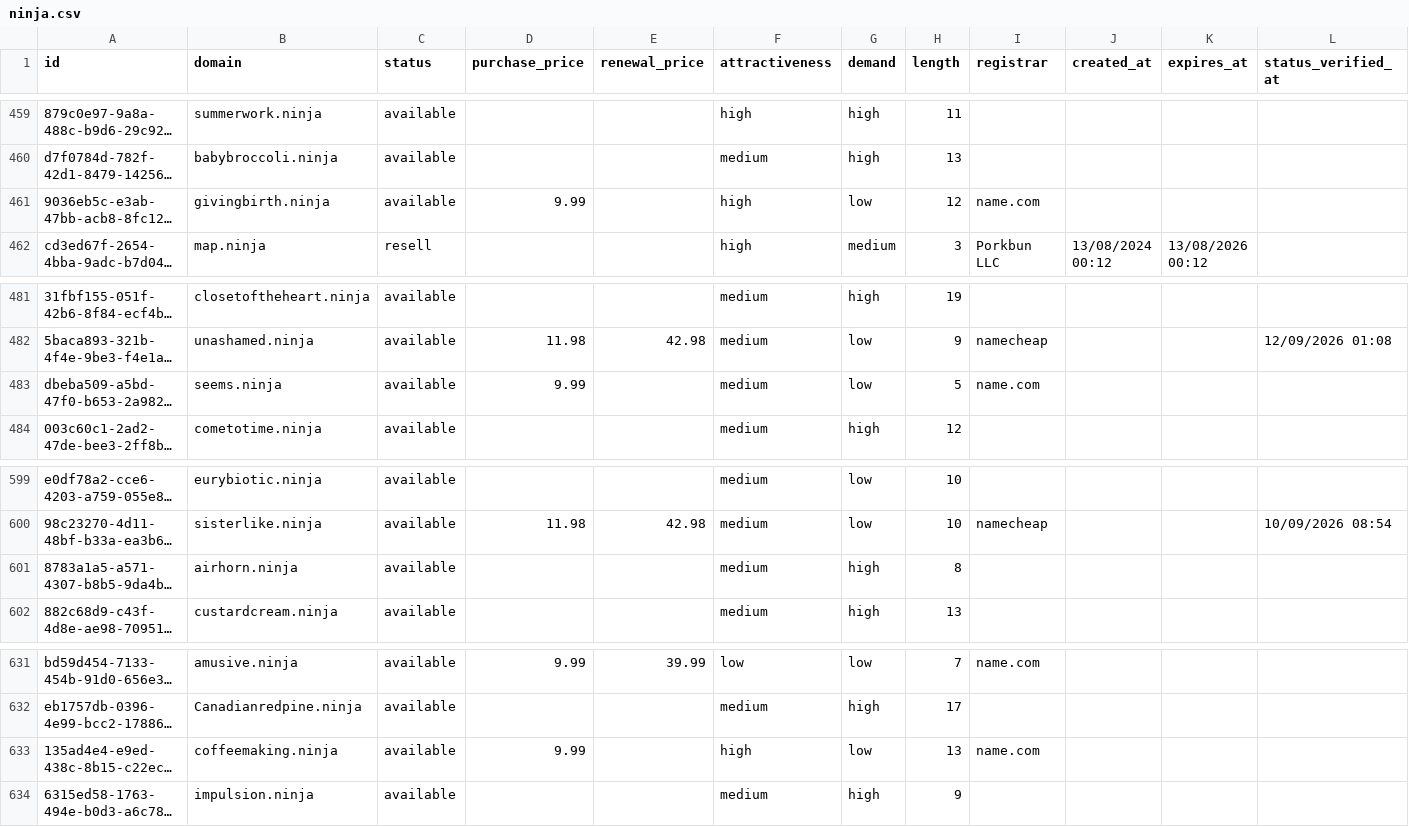
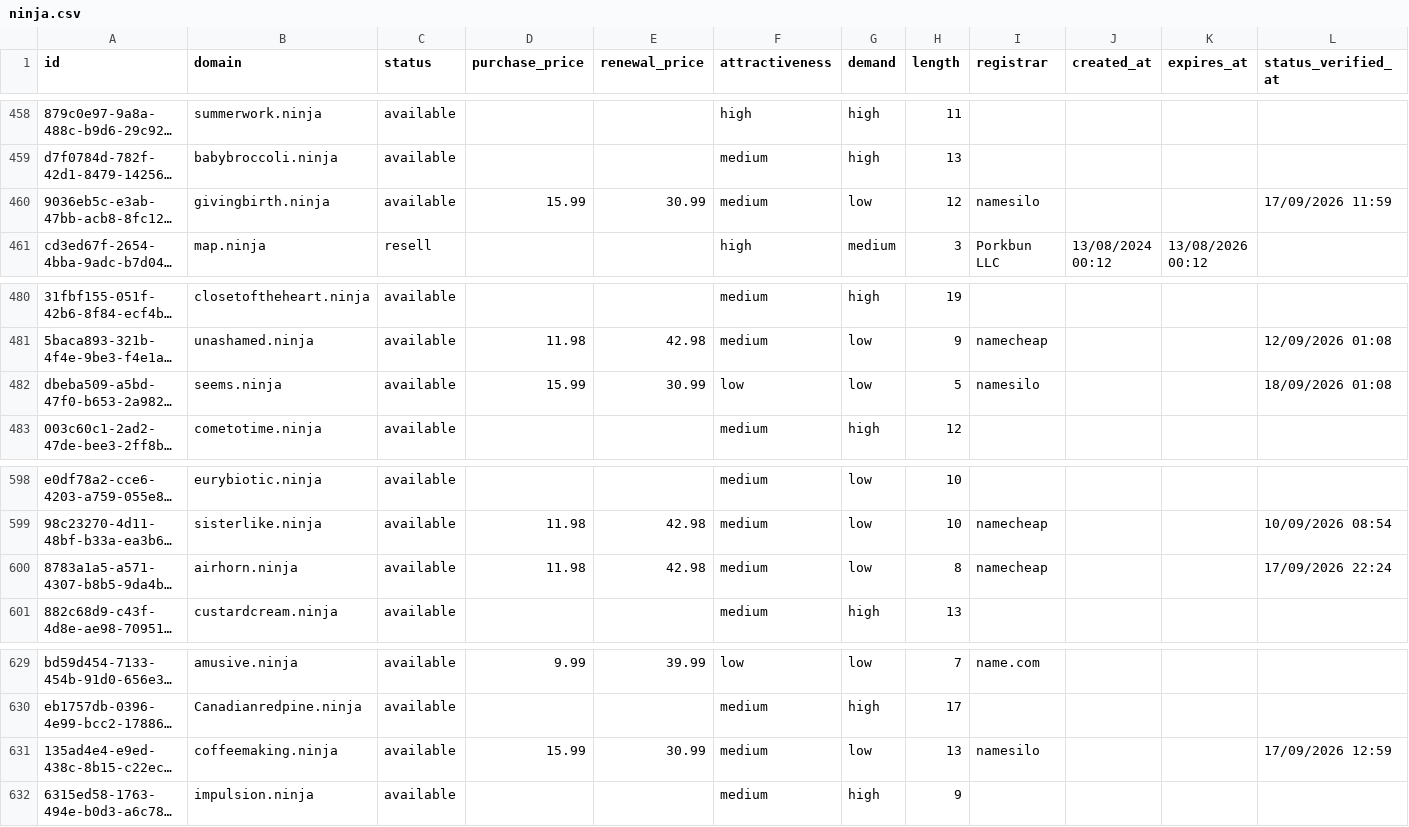
Before and after one commit to UniqueDomains/ninja-oneword-domains, a CSV file: ninja.csv, drawn as a sheet; only a part is shown, gaps mark what is left out; long unchanged cells end in …; addresses are those after the commit; the diff covers the shown part only; the diff names each change by its address in the sheet, - before the commit and + after, or states it on an @@ line.

```diff
--- a/ninja.csv
+++ b/ninja.csv
-D460 (purchase_price): 9.99
+D460 (purchase_price): 15.99
-E460 (renewal_price): (empty)
+E460 (renewal_price): 30.99
-F460 (attractiveness): high
+F460 (attractiveness): medium
-I460 (registrar): name.com
+I460 (registrar): namesilo
-L460 (status_verified_at): (empty)
+L460 (status_verified_at): 17/09/2026 11:59
-D482 (purchase_price): 9.99
+D482 (purchase_price): 15.99
-E482 (renewal_price): (empty)
+E482 (renewal_price): 30.99
-F482 (attractiveness): medium
+F482 (attractiveness): low
-I482 (registrar): name.com
+I482 (registrar): namesilo
-L482 (status_verified_at): (empty)
+L482 (status_verified_at): 18/09/2026 01:08
-D600 (purchase_price): (empty)
+D600 (purchase_price): 11.98
-E600 (renewal_price): (empty)
+E600 (renewal_price): 42.98
-G600 (demand): high
+G600 (demand): low
-I600 (registrar): (empty)
+I600 (registrar): namecheap
-L600 (status_verified_at): (empty)
+L600 (status_verified_at): 17/09/2026 22:24
-D631 (purchase_price): 9.99
+D631 (purchase_price): 15.99
-E631 (renewal_price): (empty)
+E631 (renewal_price): 30.99
-F631 (attractiveness): high
+F631 (attractiveness): medium
-I631 (registrar): name.com
+I631 (registrar): namesilo
-L631 (status_verified_at): (empty)
+L631 (status_verified_at): 17/09/2026 12:59
```
Also changed, not shown: 2 added rows, 2 removed rows and 11 edited cells elsewhere in this file, 4 other files.
